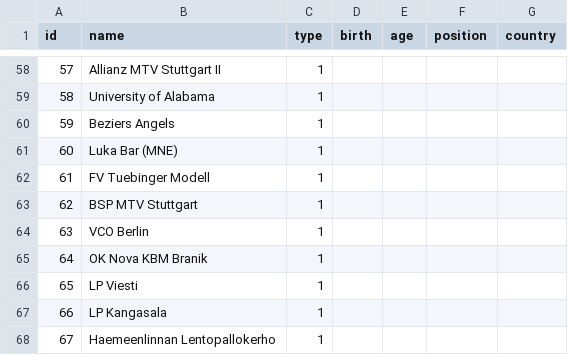
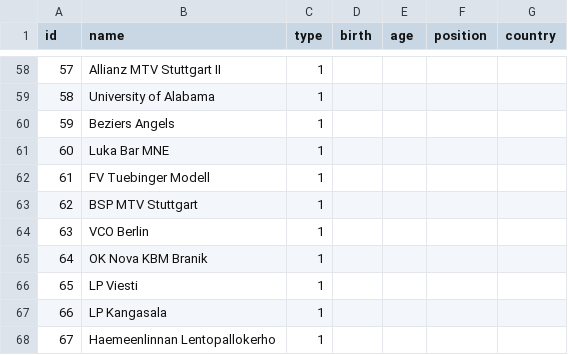
Before and after one commit to lk171/MTV, a CSV file: NodelistMTV.csv, drawn as a sheet; only a part is shown, gaps mark what is left out.

Commit message:
Update NodelistMTV.csv

```diff
--- a/NodelistMTV.csv
+++ b/NodelistMTV.csv
@@ -60,3 +60,3 @@ id,name,type,birth,age,position,country
 59,Beziers Angels,1,,,,
-60,Luka Bar (MNE),1,,,,
+60,Luka Bar MNE,1,,,,
 61,FV Tuebinger Modell,1,,,,
```
